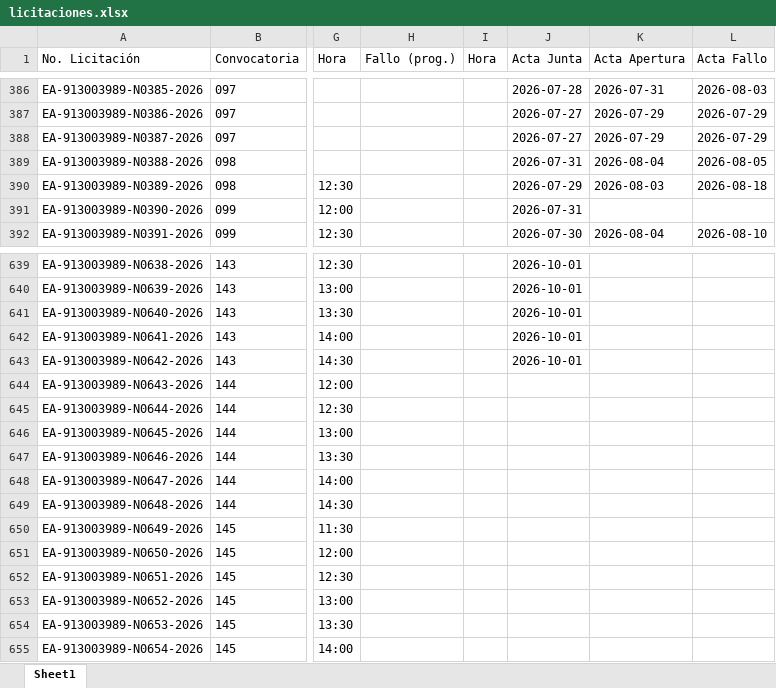
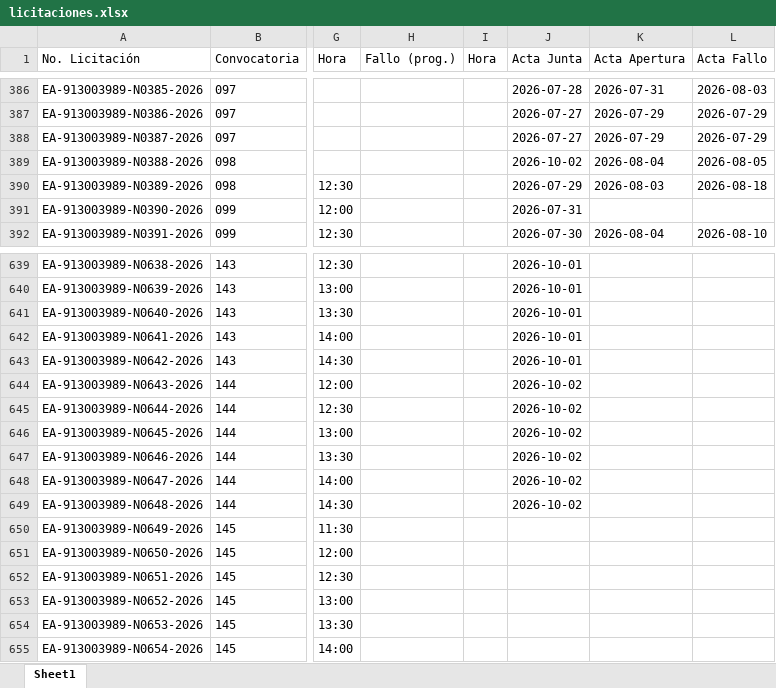
Before and after one commit to aleexroldaansftw/monitorlicitaciones, an Excel workbook: data/licitaciones.xlsx, sheet Sheet1, drawn as a sheet; only a part is shown, gaps mark what is left out; values as stored, in another font and other column widths than the file's, no borders; the diff covers the shown part only; the diff names each change by its address in the sheet, - before the commit and + after, or states it on an @@ line.

```diff
--- a/data/licitaciones.xlsx (sheet Sheet1)
+++ b/data/licitaciones.xlsx (sheet Sheet1)
-J389 (Acta Junta): 2026-07-31
+J389 (Acta Junta): 2026-10-02
-J644:J649 (Acta Junta): (empty)
+J644:J649 (Acta Junta): 2026-10-02
```
Also changed, not shown: 6 added rows and 16 edited cells elsewhere in this sheet, 8 other files.
